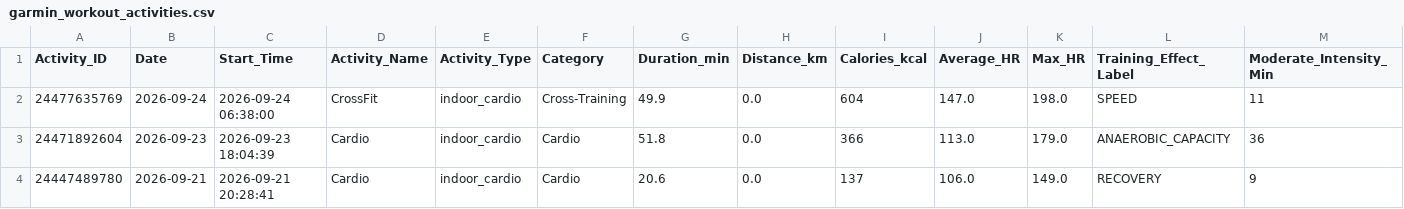
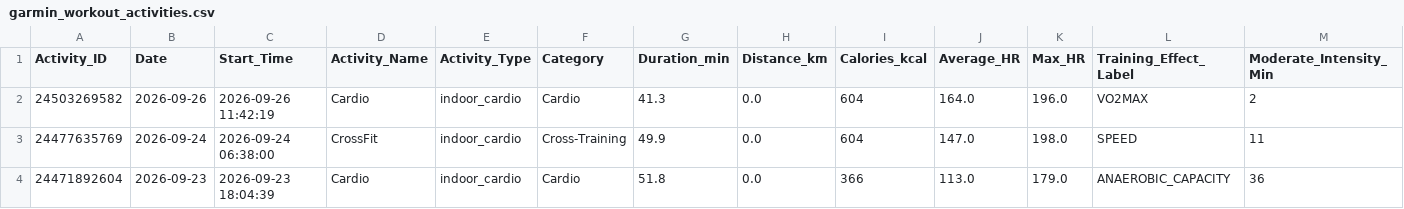
Before and after one commit to ayrtonxandre/agy, a CSV file: garmin_workout_activities.csv, drawn as a sheet; only a part is shown; the shorter side is filled out with more unchanged rows; rows hold the shown columns only; the diff names each change by its address in the sheet, - before the commit and + after, or states it on an @@ line.

```diff
--- a/garmin_workout_activities.csv
+++ b/garmin_workout_activities.csv
+row 2: 24503269582 | 2026-09-26 | 2026-09-26 11:42:19 | Cardio | indoor_cardio | Cardio | 41.3 | 0.0 | 604 | 164.0 | 196.0 | VO2MAX | 2
```
Also changed, not shown: garmin_all_activities.csv, garmin_extracted_workouts.csv, 8 other files.
